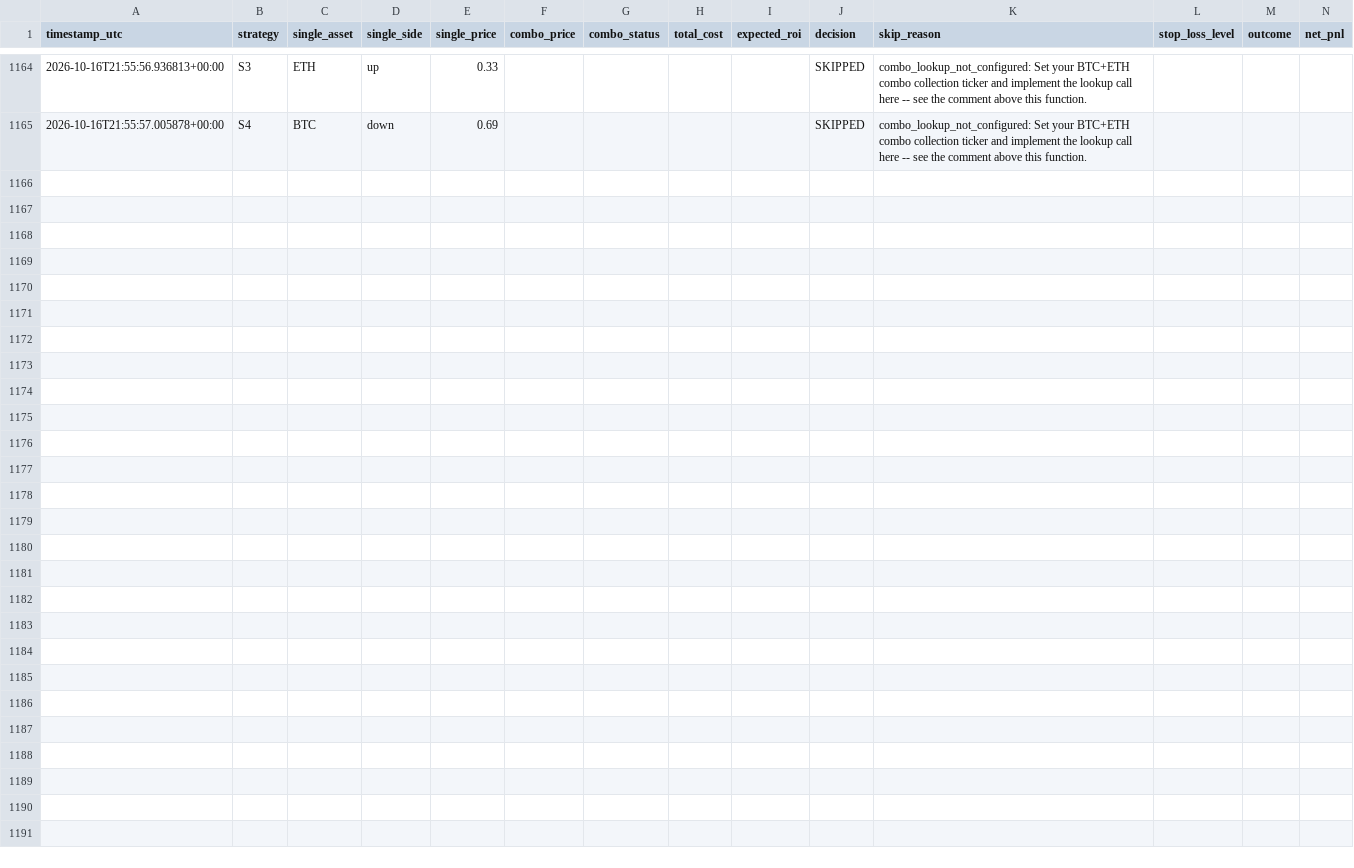
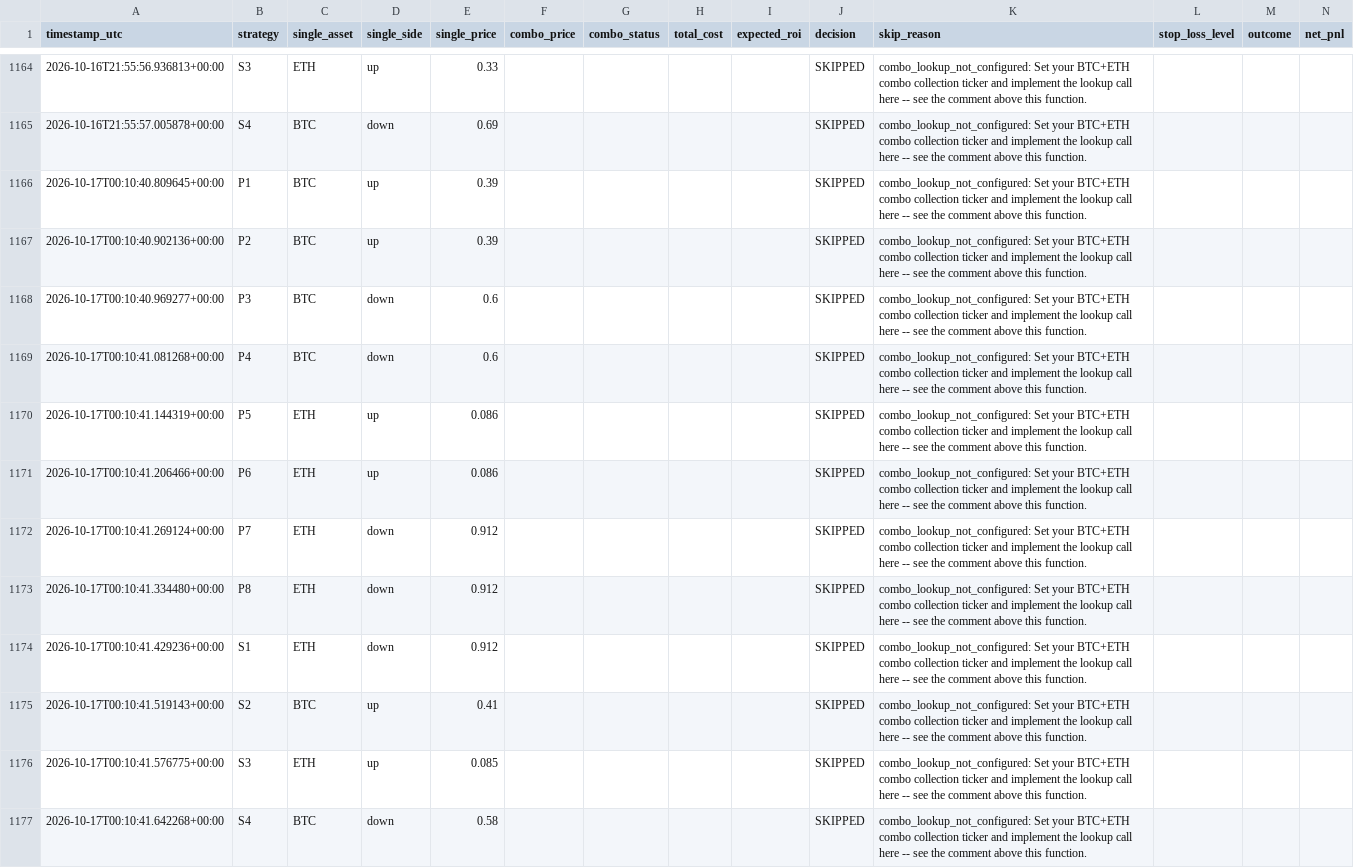
Before and after one commit to Prinxe-crypto/COMBO-K, a CSV file: logs/trades.csv, drawn as a sheet; only a part is shown, gaps mark what is left out; the diff names each change by its address in the sheet, - before the commit and + after, or states it on an @@ line.

```diff
--- a/logs/trades.csv
+++ b/logs/trades.csv
+row 1166: 2026-10-17T00:10:40.809645+00:00 | P1 | BTC | up | 0.39 |  |  |  |  | SKIPPED | combo_lookup_not_configured: Set your BTC+ETH combo collection ticker and implement the lookup call here -- see the comment above this function.
+row 1167: 2026-10-17T00:10:40.902136+00:00 | P2 | BTC | up | 0.39 |  |  |  |  | SKIPPED | combo_lookup_not_configured: Set your BTC+ETH combo collection ticker and implement the lookup call here -- see the comment above this function.
+row 1168: 2026-10-17T00:10:40.969277+00:00 | P3 | BTC | down | 0.6 |  |  |  |  | SKIPPED | combo_lookup_not_configured: Set your BTC+ETH combo collection ticker and implement the lookup call here -- see the comment above this function.
+row 1169: 2026-10-17T00:10:41.081268+00:00 | P4 | BTC | down | 0.6 |  |  |  |  | SKIPPED | combo_lookup_not_configured: Set your BTC+ETH combo collection ticker and implement the lookup call here -- see the comment above this function.
+row 1170: 2026-10-17T00:10:41.144319+00:00 | P5 | ETH | up | 0.086 |  |  |  |  | SKIPPED | combo_lookup_not_configured: Set your BTC+ETH combo collection ticker and implement the lookup call here -- see the comment above this function.
+row 1171: 2026-10-17T00:10:41.206466+00:00 | P6 | ETH | up | 0.086 |  |  |  |  | SKIPPED | combo_lookup_not_configured: Set your BTC+ETH combo collection ticker and implement the lookup call here -- see the comment above this function.
+row 1172: 2026-10-17T00:10:41.269124+00:00 | P7 | ETH | down | 0.912 |  |  |  |  | SKIPPED | combo_lookup_not_configured: Set your BTC+ETH combo collection ticker and implement the lookup call here -- see the comment above this function.
+row 1173: 2026-10-17T00:10:41.334480+00:00 | P8 | ETH | down | 0.912 |  |  |  |  | SKIPPED | combo_lookup_not_configured: Set your BTC+ETH combo collection ticker and implement the lookup call here -- see the comment above this function.
+row 1174: 2026-10-17T00:10:41.429236+00:00 | S1 | ETH | down | 0.912 |  |  |  |  | SKIPPED | combo_lookup_not_configured: Set your BTC+ETH combo collection ticker and implement the lookup call here -- see the comment above this function.
+row 1175: 2026-10-17T00:10:41.519143+00:00 | S2 | BTC | up | 0.41 |  |  |  |  | SKIPPED | combo_lookup_not_configured: Set your BTC+ETH combo collection ticker and implement the lookup call here -- see the comment above this function.
+row 1176: 2026-10-17T00:10:41.576775+00:00 | S3 | ETH | up | 0.085 |  |  |  |  | SKIPPED | combo_lookup_not_configured: Set your BTC+ETH combo collection ticker and implement the lookup call here -- see the comment above this function.
+row 1177: 2026-10-17T00:10:41.642268+00:00 | S4 | BTC | down | 0.58 |  |  |  |  | SKIPPED | combo_lookup_not_configured: Set your BTC+ETH combo collection ticker and implement the lookup call here -- see the comment above this function.
```
Also changed, not shown: 1 other file.
